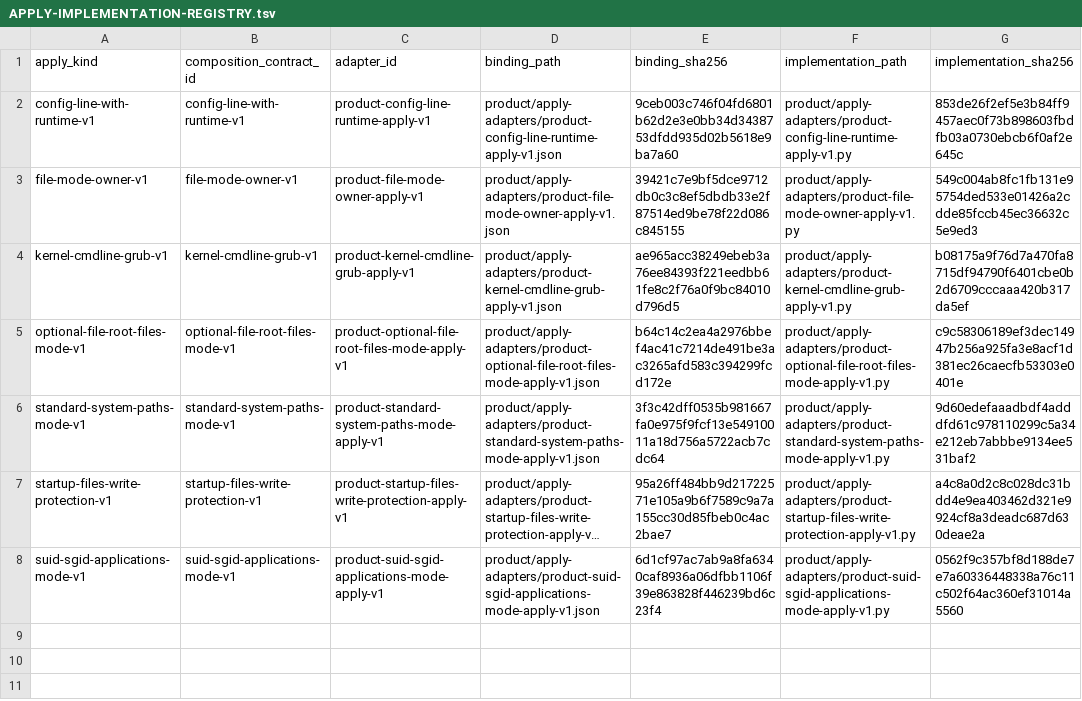
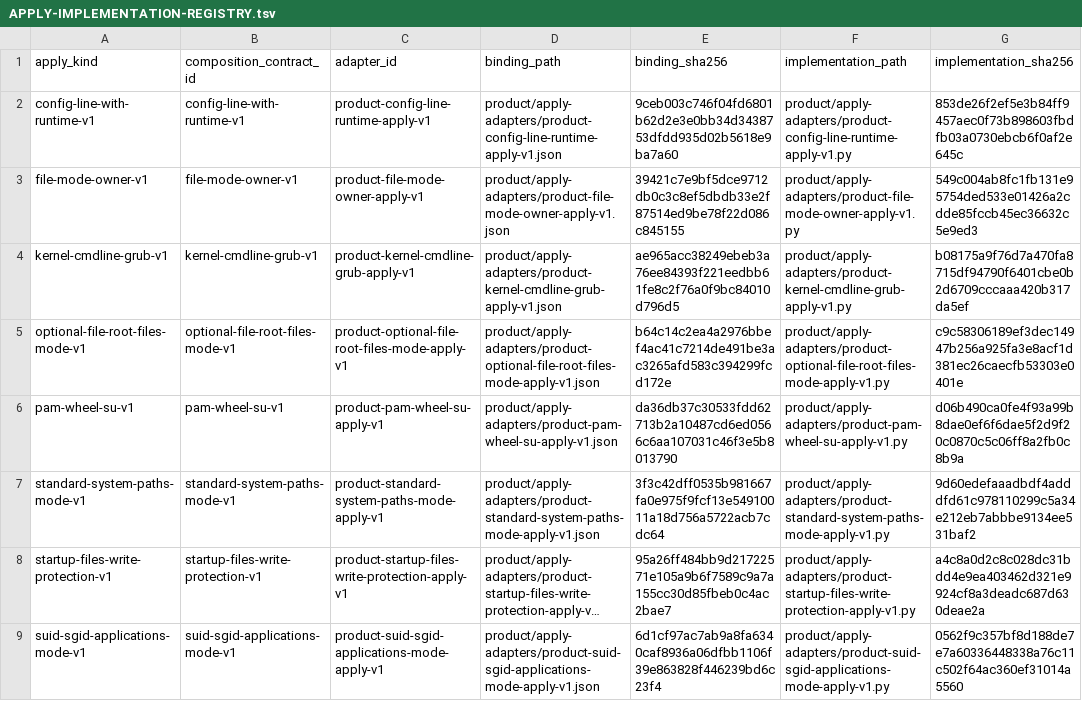
Before and after one commit to rasav65/SecureLinux-Policy, a TSV file: product/APPLY-IMPLEMENTATION-REGISTRY.tsv, drawn as a sheet; long unchanged cells end in …; the diff names each change by its address in the sheet, - before the commit and + after, or states it on an @@ line.

Commit message:
product: механизм APPLY pam-wheel-su-v1 для 2.2.1 su-wheel-access
Было: apply.supported: false, APPLY 2.2.1 не касался; на всех 7 средах CHECK
FAIL pam_wheel=absent;wheel=absent;root=missing.

Стало: маршрут pam-wheel-access -> pam-wheel-su-v1.
- /etc/pam.d/su меняется, только если равен файлу пакета util-linux
  (SHA fda16622…): строка "# auth required pam_wheel.so" ->
  "auth required pam_wheel.so use_uid".
- Нет wheel — groupadd --system wheel, затем gpasswd -a root wheel;
  прочие участники не меняются.
- Другой /etc/pam.d/su или пустые sudo/admin — блок «требуется решение
  администратора» с готовым действием (ADMIN_ACTION_REQUIRED).
- Группа, затем PAM; при ошибке группа и файл возвращаются.

Генератор: класс ADMIN_ACTION_REQUIRED, поле policy_current. Тесты:
test_pam_wheel_su_apply_adapter.py (17, итог сверяется CHECK 2.2.1),
test_apply_blocks_admin_action_required, литералы (39 -> 40 контролей,
7 -> 8 механизмов). В PROJECT-MAP и compatibility исправлено «ВМ-прогона
ещё нет» у kernel-cmdline-grub-v1 и startup-files-write-protection-v1.
ВМ-прогон механизма не выполнялся.

Решения пользователя 25.09.2026.

```diff
--- a/product/APPLY-IMPLEMENTATION-REGISTRY.tsv
+++ b/product/APPLY-IMPLEMENTATION-REGISTRY.tsv
+row 6: pam-wheel-su-v1 | pam-wheel-su-v1 | product-pam-wheel-su-apply-v1 | product/apply-adapters/product-pam-wheel-su-apply-v1.json | da36db37c30533fdd62713b2a10487cd6ed0566c6aa107031c46f3e5b8013790 | product/apply-adapters/product-pam-wheel-su-apply-v1.py | d06b490ca0fe4f93a99b8dae0ef6f6dae5f2d9f20c0870c5c06ff8a2fb0c8b9a
```
Also changed, not shown: controls/fstec-core/linux-2022/CONTROL-MANIFEST.tsv, product/APPLY-KIND-REGISTRY.tsv, 29 other files.
